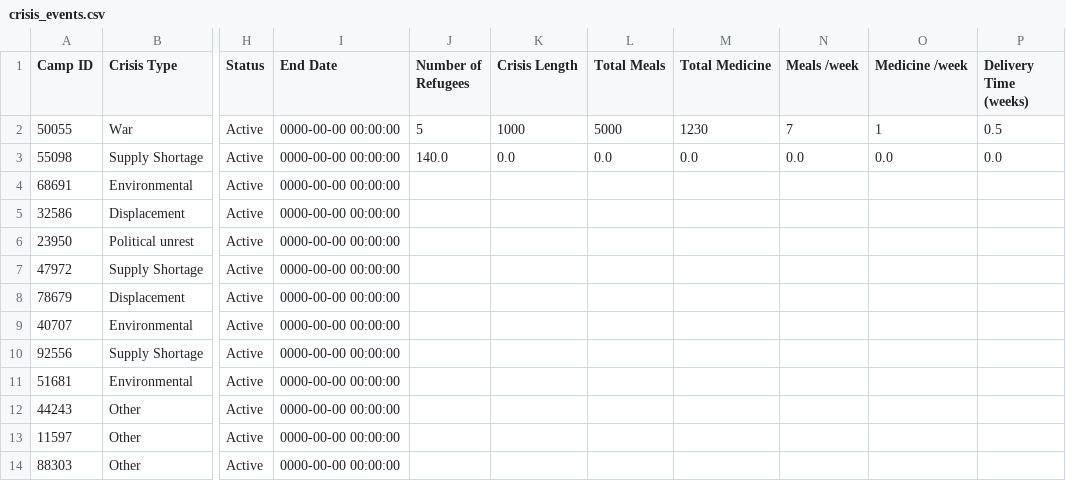
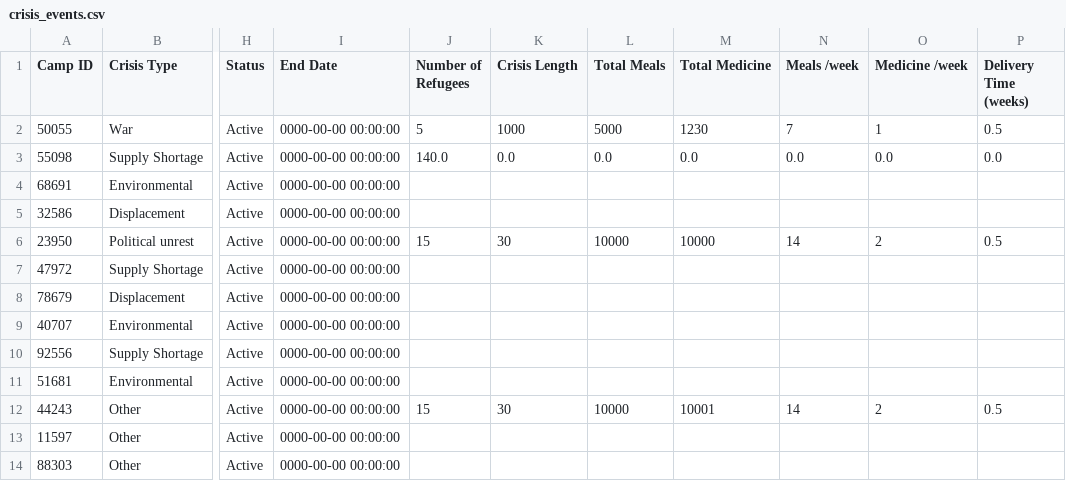
Before and after one commit to sebcarroll/Intro_Prog_UCL_G3, a CSV file: crisis_events.csv, drawn as a sheet; only a part is shown, gaps mark what is left out; the diff names each change by its address in the sheet, - before the commit and + after, or states it on an @@ line.

```diff
--- a/crisis_events.csv
+++ b/crisis_events.csv
-J6 (Number of Refugees): (empty)
+J6 (Number of Refugees): 15
-K6 (Crisis Length): (empty)
+K6 (Crisis Length): 30
-L6 (Total Meals): (empty)
+L6 (Total Meals): 10000
-M6 (Total Medicine): (empty)
+M6 (Total Medicine): 10000
-N6 (Meals /week): (empty)
+N6 (Meals /week): 14
-O6 (Medicine /week): (empty)
+O6 (Medicine /week): 2
-P6 (Delivery Time (weeks)): (empty)
+P6 (Delivery Time (weeks)): 0.5
-J12 (Number of Refugees): (empty)
+J12 (Number of Refugees): 15
-K12 (Crisis Length): (empty)
+K12 (Crisis Length): 30
-L12 (Total Meals): (empty)
+L12 (Total Meals): 10000
-M12 (Total Medicine): (empty)
+M12 (Total Medicine): 10001
-N12 (Meals /week): (empty)
+N12 (Meals /week): 14
-O12 (Medicine /week): (empty)
+O12 (Medicine /week): 2
-P12 (Delivery Time (weeks)): (empty)
+P12 (Delivery Time (weeks)): 0.5
```
Also changed, not shown: 2 other files.
